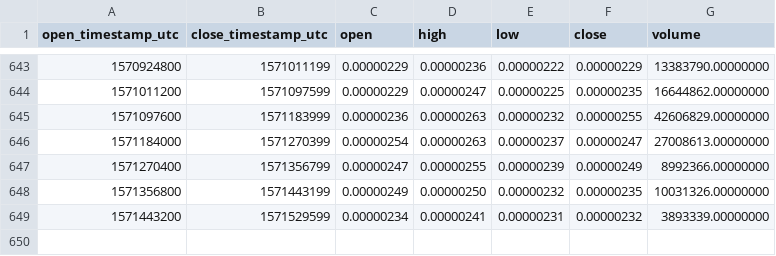
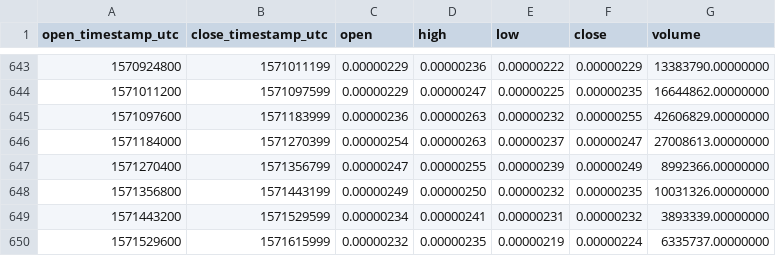
Before and after one commit to cryptobigbro/binance-VIBEBTC, a CSV file: binance-VIBEBTC-1d.csv, drawn as a sheet; only a part is shown, gaps mark what is left out.

Commit message:
Update OHLCV data.

```diff
--- a/binance-VIBEBTC-1d.csv
+++ b/binance-VIBEBTC-1d.csv
@@ -649 +649,2 @@ open_timestamp_utc,close_timestamp_utc,open,high,low,close,volume
 1571443200,1571529599,0.00000234,0.00000241,0.00000231,0.00000232,3893339.00000000
+1571529600,1571615999,0.00000232,0.00000235,0.00000219,0.00000224,6335737.00000000
```
Also changed, not shown: 1 other file.
